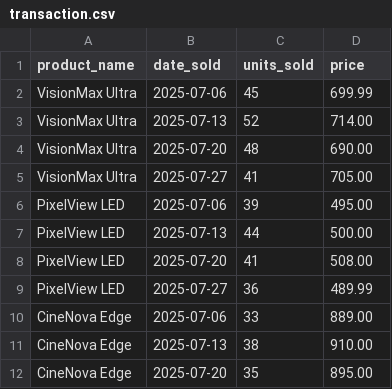
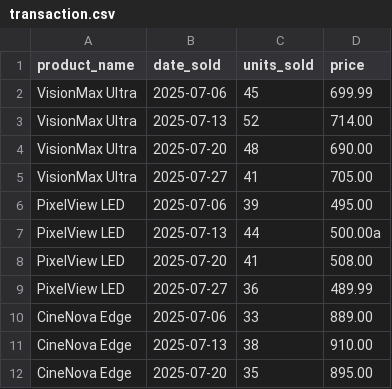
Before and after one commit to Shark3308/market_trend_app, a CSV file: data/raw/transaction.csv, drawn as a sheet; only a part is shown.

```diff
--- a/data/raw/transaction.csv
+++ b/data/raw/transaction.csv
@@ -6,3 +6,3 @@ VisionMax Ultra,2025-07-27,41,705.00
 PixelView LED,2025-07-06,39,495.00
-PixelView LED,2025-07-13,44,500.00
+PixelView LED,2025-07-13,44,500.00a
 PixelView LED,2025-07-20,41,508.00
```
Also changed, not shown: 2 other files.
